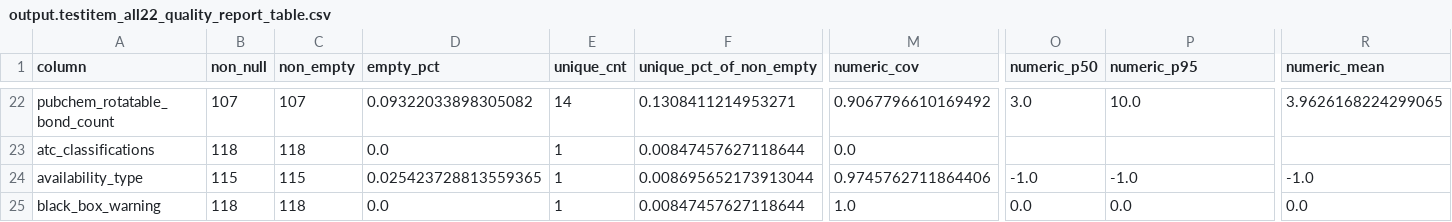
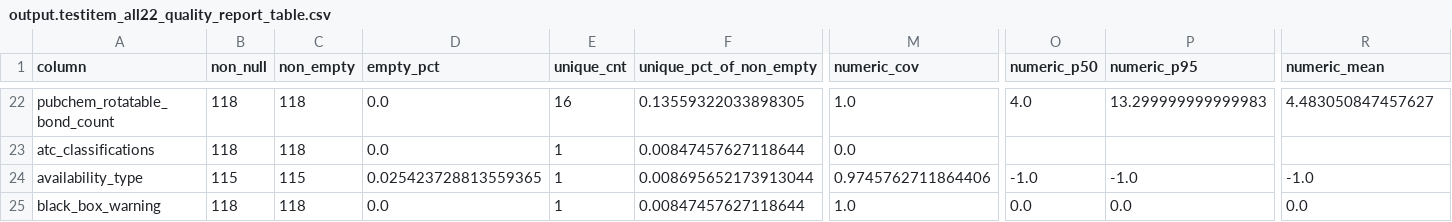
Before and after one commit to SatoryKono/ChEMBL_dataAcquisition, a CSV file: data/output/output.testitem_all22_quality_report_table.csv, drawn as a sheet; only a part is shown, gaps mark what is left out; the diff covers the shown part only; the diff names each change by its address in the sheet, - before the commit and + after, or states it on an @@ line.

```diff
--- a/data/output/output.testitem_all22_quality_report_table.csv
+++ b/data/output/output.testitem_all22_quality_report_table.csv
-B22 (non_null): 107
+B22 (non_null): 118
-C22 (non_empty): 107
+C22 (non_empty): 118
-D22 (empty_pct): 0.09322033898305082
+D22 (empty_pct): 0.0
-E22 (unique_cnt): 14
+E22 (unique_cnt): 16
-F22 (unique_pct_of_non_empty): 0.1308411214953271
+F22 (unique_pct_of_non_empty): 0.13559322033898305
-M22 (numeric_cov): 0.9067796610169492
+M22 (numeric_cov): 1.0
-O22 (numeric_p50): 3.0
+O22 (numeric_p50): 4.0
-P22 (numeric_p95): 10.0
+P22 (numeric_p95): 13.299999999999983
-R22 (numeric_mean): 3.9626168224299065
+R22 (numeric_mean): 4.483050847457627
```
Also changed, not shown: 89 edited cells elsewhere in this file, data/output/output.testitem_all22.csv, data/output/output.testitem_all22_data_correlation_report_table.csv, 5 other files.
